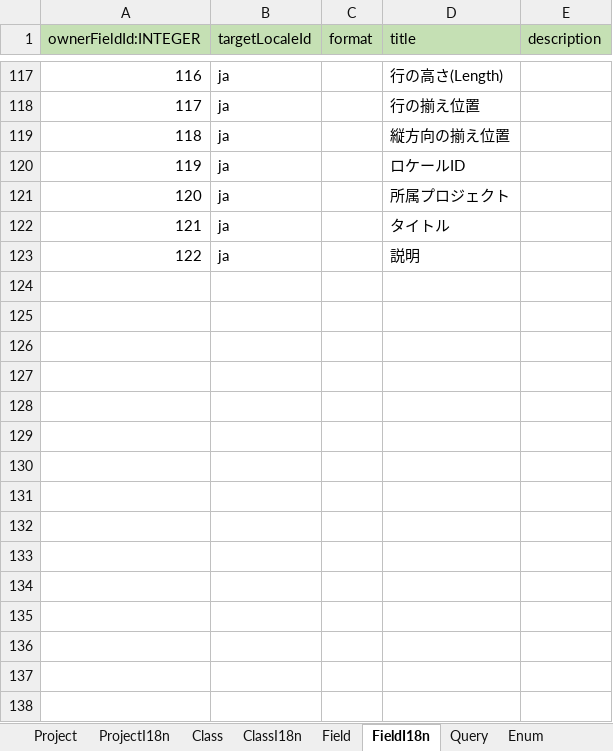
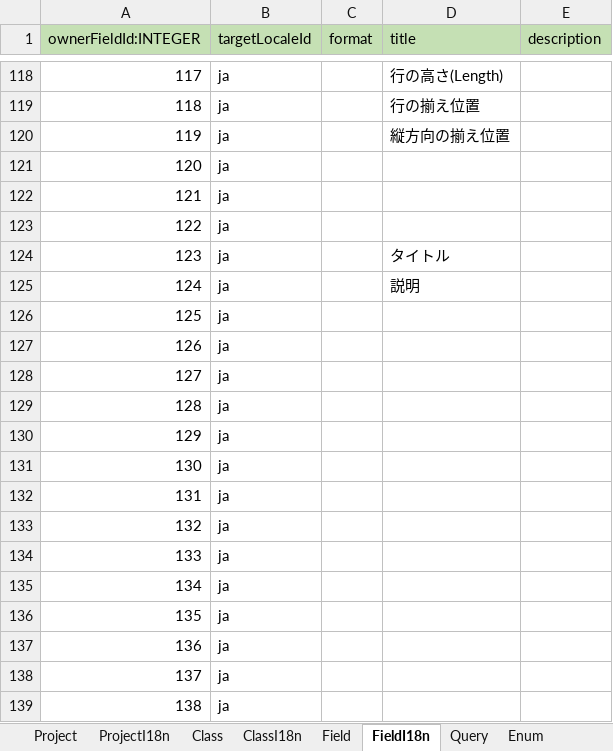
Before and after one commit to vvorks/builder, an Excel workbook: doc/input.xlsx, sheet FieldI18n, drawn as a sheet; only a part is shown, gaps mark what is left out; the shorter side is filled out with more unchanged rows; values as stored, in another font and other column widths than the file's, no borders; the diff covers the shown part only; the diff names each change by its address in the sheet, - before the commit and + after, or states it on an @@ line.

```diff
--- a/doc/input.xlsx (sheet FieldI18n)
+++ b/doc/input.xlsx (sheet FieldI18n)
@@ column A (ownerFieldId:INTEGER) renumbered between rows 14 and 150 @@
+row 121: 120 | ja
+row 122: 121 | ja
+row 123: 122 | ja
+row 124: 123 | ja |  | タイトル
+row 125: 124 | ja |  | 説明
+row 126: 125 | ja
+row 127: 126 | ja
+row 128: 127 | ja
+row 129: 128 | ja
+row 130: 129 | ja
+row 131: 130 | ja
+row 132: 131 | ja
+row 133: 132 | ja
+row 134: 133 | ja
+row 135: 134 | ja
+row 136: 135 | ja
+row 137: 136 | ja
+row 138: 137 | ja
+row 139: 138 | ja
```
Also changed, not shown: 38 added rows elsewhere in this sheet, sheet Field, sheet EnumValueI18n, sheet EnumValue, sheet ClassI18n, sheet Class, sheet Enum, 3 more sheets, other sheet tabs, formulas that keep their value, 41 other files.
